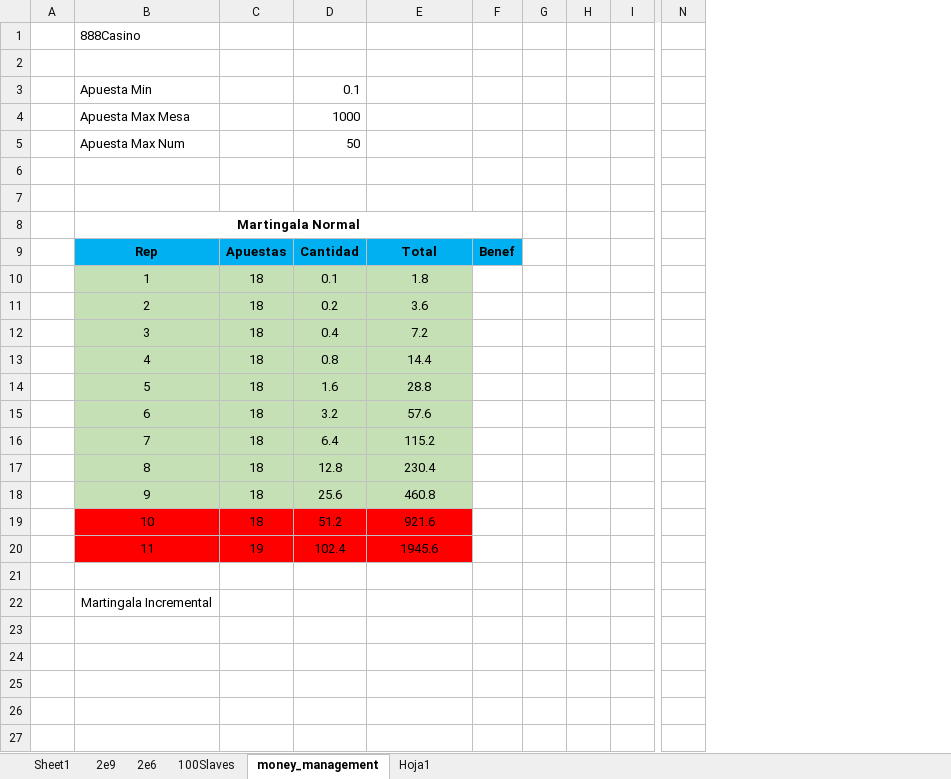
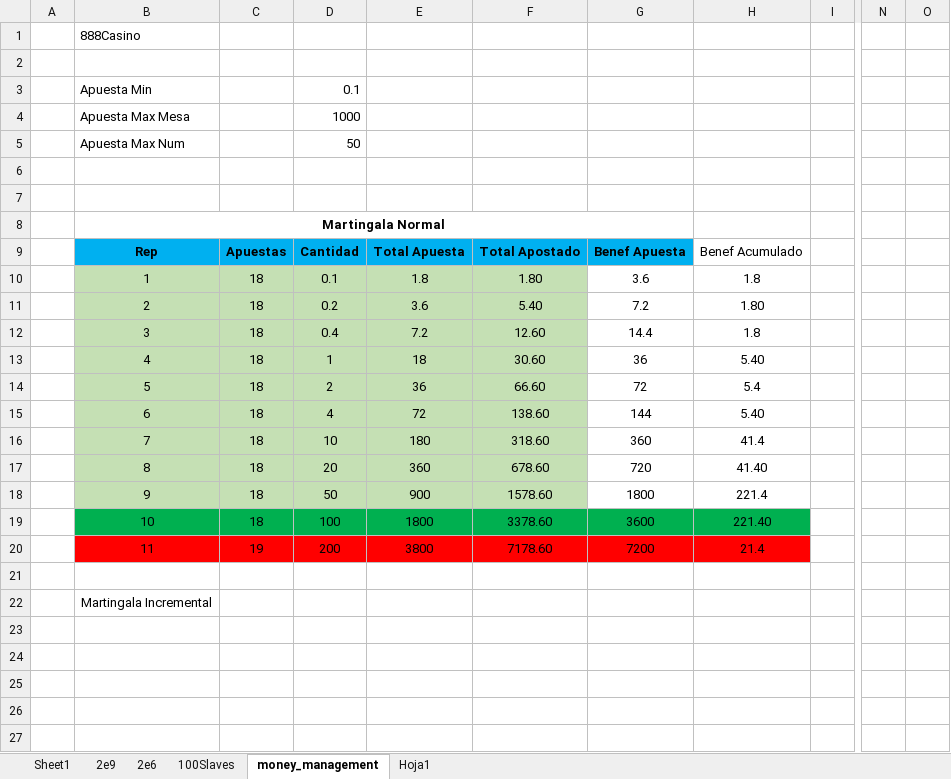
Before and after one commit to sergi-reus-code/rou_2021, an Excel workbook: temp/calculos.xlsx, sheet money_management, drawn as a sheet; only a part is shown, gaps mark what is left out; values as stored, in another font and other column widths than the file's, no borders; removed rows and columns are numbered as before the commit, all else as after; the diff names each change by its address in the sheet, - before the commit and + after, or states it on an @@ line.

Commit message:
asfd

```diff
--- a/temp/calculos.xlsx (sheet money_management)
+++ b/temp/calculos.xlsx (sheet money_management)
-column F, row 9: Benef
-column G, empty
-column H, empty
+column F, rows 9-20: Total Apostado | 1.80 | 5.40 | 12.60 | 30.60 | 66.60 | 138.60 | 318.60 | 678.60 | 1578.60 | 3378.60 | 7178.60
+column G, rows 9-20: Benef Apuesta | 3.6 | 7.2 | 14.4 | 36 | 72 | 144 | 360 | 720 | 1800 | 3600 | 7200
+column H, rows 9-20: Benef Acumulado | 1.8 | 1.80 | 1.8 | 5.40 | 5.4 | 5.40 | 41.4 | 41.40 | 221.4 | 221.40 | 21.4
+column O, empty
-E9: Total
+E9: Total Apuesta
-D13: 0.8
+D13: 1
-E13: 14.4
+E13: 18
-D14: 1.6
+D14: 2
-E14: 28.8
+E14: 36
-D15: 3.2
+D15: 4
-E15: 57.6
+E15: 72
-D16: 6.4
+D16: 10
-E16: 115.2
+E16: 180
-D17: 12.8
+D17: 20
-E17: 230.4
+E17: 360
-D18: 25.6
+D18: 50
-E18: 460.8
+E18: 900
-B19:E19 fill: #FF0000
+B19:E19 fill: #00B050
-D19: 51.2
+D19: 100
-E19: 921.6
+E19: 1800
-D20: 102.4
+D20: 200
-E20: 1945.6
+E20: 3800
```
Also changed, not shown: formulas that keep their value.
